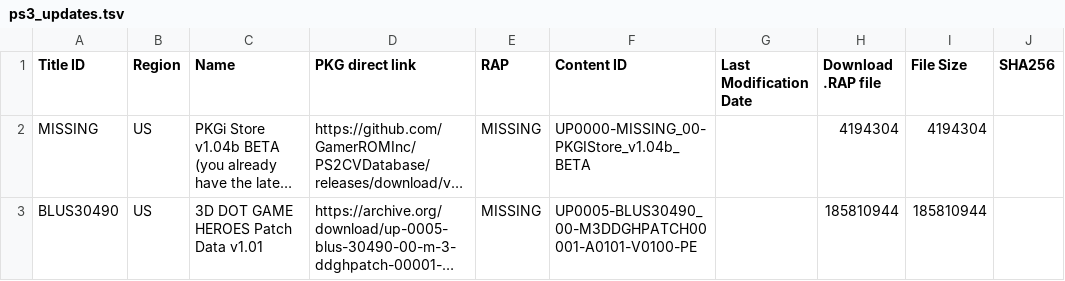
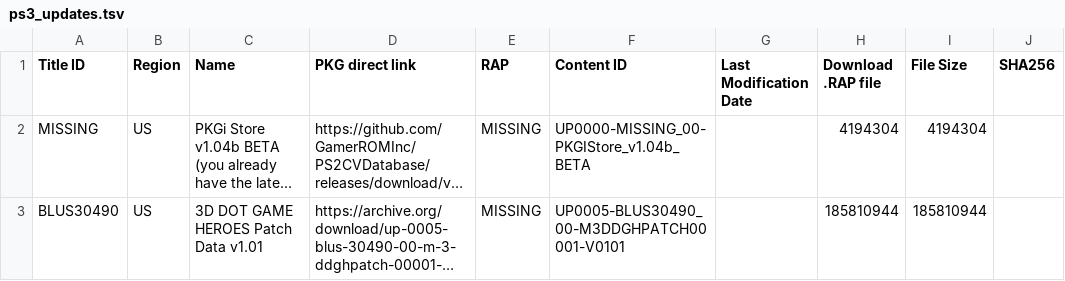
Before and after one commit to GamerROMInc/PS2CVDatabase, a TSV file: ps3_updates.tsv, drawn as a sheet; long unchanged cells end in …; the diff names each change by its address in the sheet, - before the commit and + after, or states it on an @@ line.

Commit message:
Add files via upload

```diff
--- a/ps3_updates.tsv
+++ b/ps3_updates.tsv
-F3 (Content ID): UP0005-BLUS30490_00-M3DDGHPATCH00001-A0101-V0100-PE
+F3 (Content ID): UP0005-BLUS30490_00-M3DDGHPATCH00001-V0101
```
